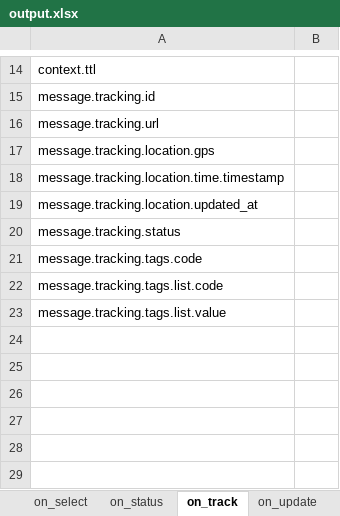
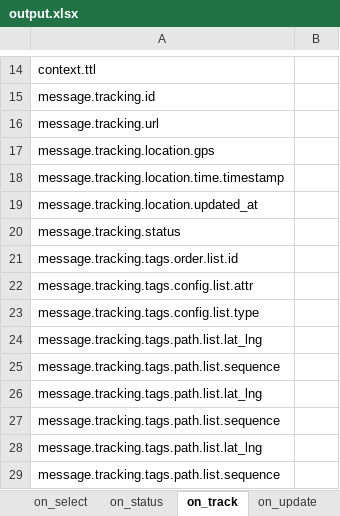
Before and after one commit to abhinavv245/logistics1.2.5, an Excel workbook: v1.2.5/Adaptor/output.xlsx, sheet on_track, drawn as a sheet; only a part is shown, gaps mark what is left out; values as stored, in another font and other column widths than the file's, no borders; the diff names each change by its address in the sheet, - before the commit and + after, or states it on an @@ line.

```diff
--- a/v1.2.5/Adaptor/output.xlsx (sheet on_track)
+++ b/v1.2.5/Adaptor/output.xlsx (sheet on_track)
-A21: message.tracking.tags.code
+A21: message.tracking.tags.order.list.id
-A22: message.tracking.tags.list.code
+A22: message.tracking.tags.config.list.attr
-A23: message.tracking.tags.list.value
+A23: message.tracking.tags.config.list.type
+row 24: message.tracking.tags.path.list.lat_lng
+row 25: message.tracking.tags.path.list.sequence
+row 26: message.tracking.tags.path.list.lat_lng
+row 27: message.tracking.tags.path.list.sequence
+row 28: message.tracking.tags.path.list.lat_lng
+row 29: message.tracking.tags.path.list.sequence
```
Also changed, not shown: sheet confirm, sheet on_update, sheet on_confirm, sheet on_init, sheet on_status, sheet on_cancel, 6 more sheets, 22 other files.
